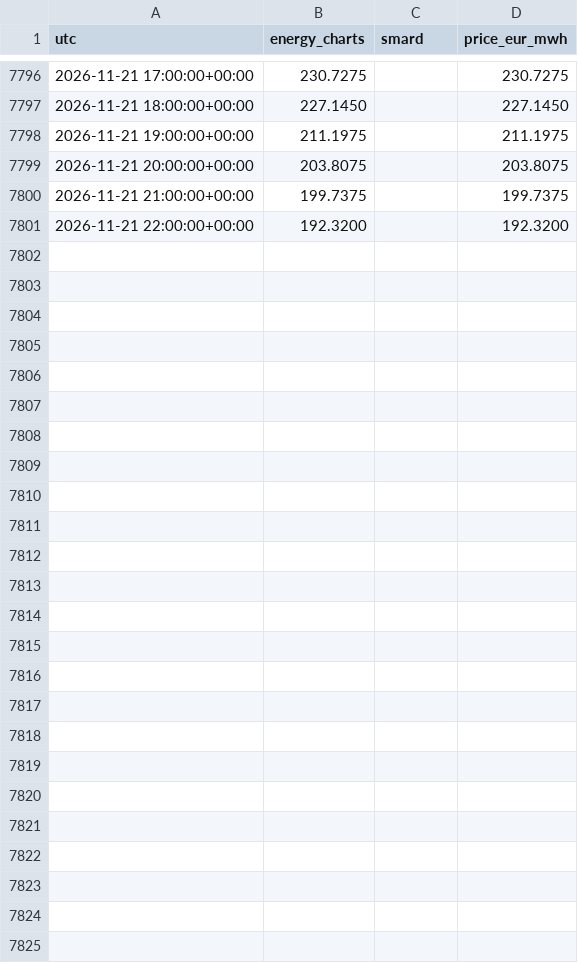
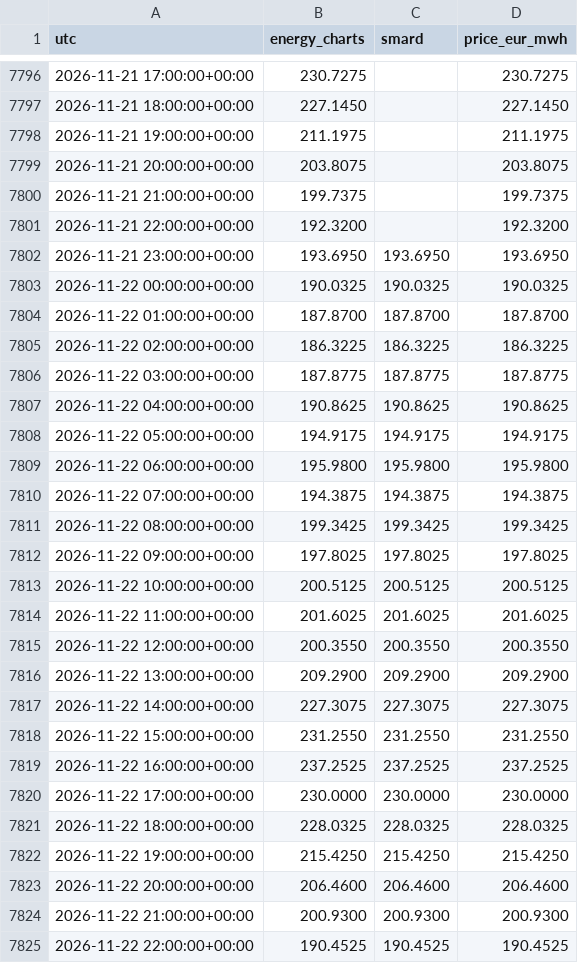
Before and after one commit to Kartgithub6/hexos-energy-optimization, a CSV file: data/feed/de_lu_day_ahead.csv, drawn as a sheet; only a part is shown, gaps mark what is left out; the diff names each change by its address in the sheet, - before the commit and + after, or states it on an @@ line.

```diff
--- a/data/feed/de_lu_day_ahead.csv
+++ b/data/feed/de_lu_day_ahead.csv
+row 7802: 2026-11-21 23:00:00+00:00 | 193.6950 | 193.6950 | 193.6950
+row 7803: 2026-11-22 00:00:00+00:00 | 190.0325 | 190.0325 | 190.0325
+row 7804: 2026-11-22 01:00:00+00:00 | 187.8700 | 187.8700 | 187.8700
+row 7805: 2026-11-22 02:00:00+00:00 | 186.3225 | 186.3225 | 186.3225
+row 7806: 2026-11-22 03:00:00+00:00 | 187.8775 | 187.8775 | 187.8775
+row 7807: 2026-11-22 04:00:00+00:00 | 190.8625 | 190.8625 | 190.8625
+row 7808: 2026-11-22 05:00:00+00:00 | 194.9175 | 194.9175 | 194.9175
+row 7809: 2026-11-22 06:00:00+00:00 | 195.9800 | 195.9800 | 195.9800
+row 7810: 2026-11-22 07:00:00+00:00 | 194.3875 | 194.3875 | 194.3875
+row 7811: 2026-11-22 08:00:00+00:00 | 199.3425 | 199.3425 | 199.3425
+row 7812: 2026-11-22 09:00:00+00:00 | 197.8025 | 197.8025 | 197.8025
+row 7813: 2026-11-22 10:00:00+00:00 | 200.5125 | 200.5125 | 200.5125
+row 7814: 2026-11-22 11:00:00+00:00 | 201.6025 | 201.6025 | 201.6025
+row 7815: 2026-11-22 12:00:00+00:00 | 200.3550 | 200.3550 | 200.3550
+row 7816: 2026-11-22 13:00:00+00:00 | 209.2900 | 209.2900 | 209.2900
+row 7817: 2026-11-22 14:00:00+00:00 | 227.3075 | 227.3075 | 227.3075
+row 7818: 2026-11-22 15:00:00+00:00 | 231.2550 | 231.2550 | 231.2550
+row 7819: 2026-11-22 16:00:00+00:00 | 237.2525 | 237.2525 | 237.2525
+row 7820: 2026-11-22 17:00:00+00:00 | 230.0000 | 230.0000 | 230.0000
+row 7821: 2026-11-22 18:00:00+00:00 | 228.0325 | 228.0325 | 228.0325
+row 7822: 2026-11-22 19:00:00+00:00 | 215.4250 | 215.4250 | 215.4250
+row 7823: 2026-11-22 20:00:00+00:00 | 206.4600 | 206.4600 | 206.4600
+row 7824: 2026-11-22 21:00:00+00:00 | 200.9300 | 200.9300 | 200.9300
+row 7825: 2026-11-22 22:00:00+00:00 | 190.4525 | 190.4525 | 190.4525
```
Also changed, not shown: data/feed/munich_weather.csv, 1 other file.
